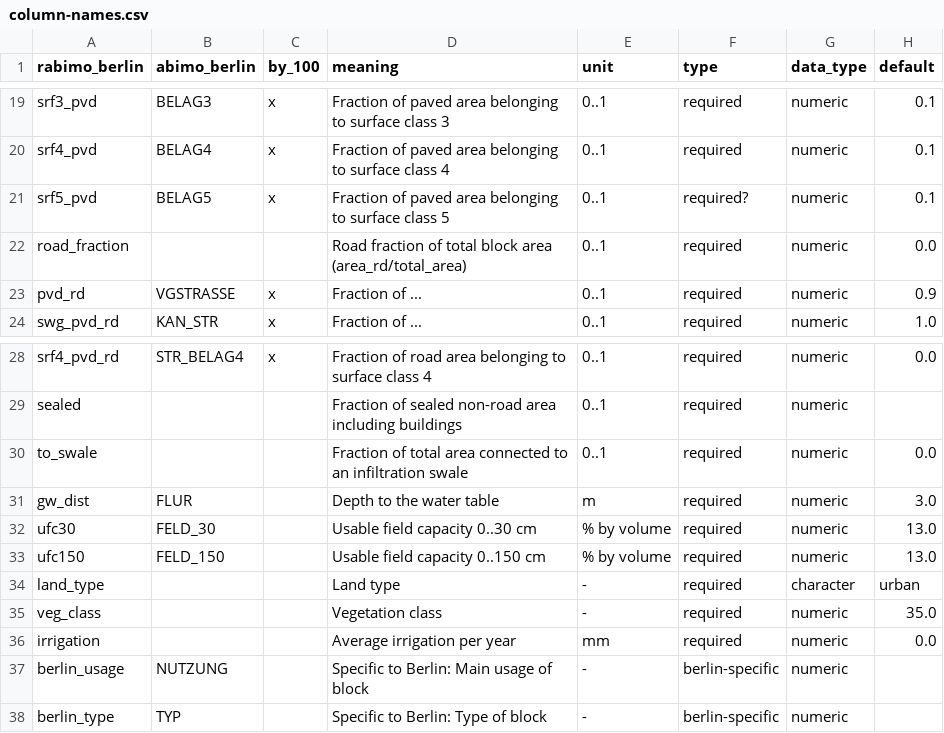
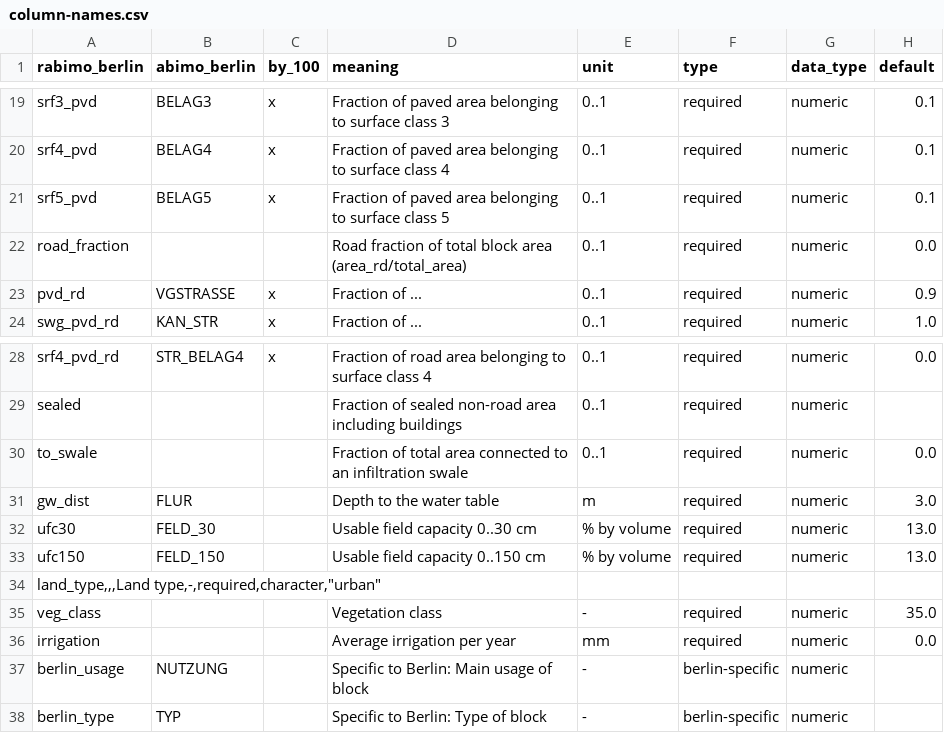
Before and after one commit to pmoevius/kwb.rabimo, a CSV file: inst/extdata/column-names.csv, drawn as a sheet; only a part is shown, gaps mark what is left out.

Commit message:
Make surface Class 5 required for both data formats

```diff
--- a/inst/extdata/column-names.csv
+++ b/inst/extdata/column-names.csv
@@ -20,3 +20,3 @@ srf3_pvd,BELAG3,x,Fraction of paved area belonging to surface class 3,0..1,requi
 srf4_pvd,BELAG4,x,Fraction of paved area belonging to surface class 4,0..1,required,numeric,0.1
-srf5_pvd,BELAG5,x,Fraction of paved area belonging to surface class 5,0..1,required?,numeric,0.1
+srf5_pvd,BELAG5,x,Fraction of paved area belonging to surface class 5,0..1,required,numeric,0.1
 road_fraction,,,Road fraction of total block area (area_rd/total_area),0..1,required,numeric,0.0
@@ -33,3 +33,3 @@ ufc30,FELD_30,,Usable field capacity 0..30 cm,% by volume,required,numeric,13.0
 ufc150,FELD_150,,Usable field capacity 0..150 cm,% by volume,required,numeric,13.0
-land_type,,,Land type,-,required,character,"urban"
+"land_type,,,Land type,-,required,character,""urban"""
 veg_class,,,Vegetation class,-,required,numeric,35.0
```
Also changed, not shown: 1 other file.
